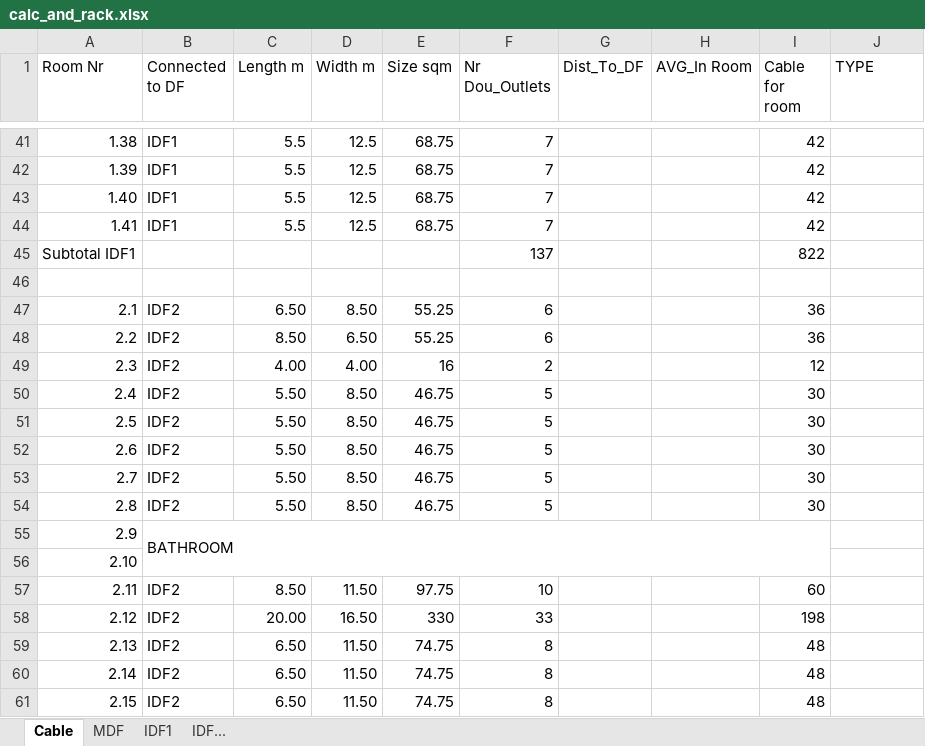
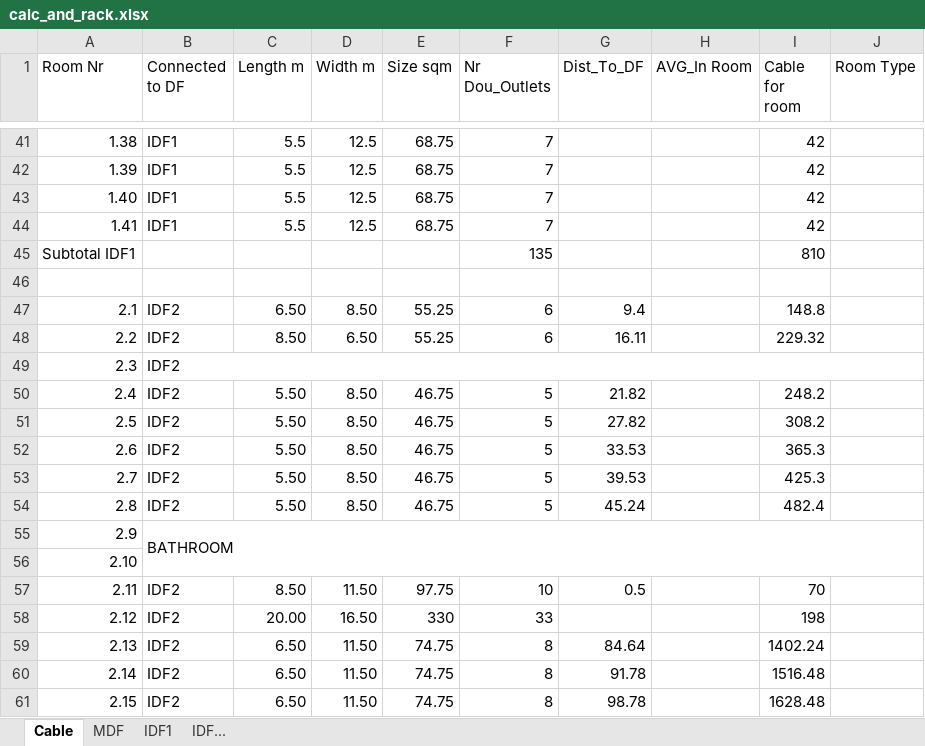
Before and after one commit to l7aur/Network-Design-Project, an Excel workbook: calc_and_rack.xlsx, sheet Cable, drawn as a sheet; only a part is shown, gaps mark what is left out; values as stored, in another font and other column widths than the file's, no cell formats; conditional formats not drawn; the diff covers the shown part only; the diff names each change by its address in the sheet, - before the commit and + after, or states it on an @@ line.

Commit message:
update excel

```diff
--- a/calc_and_rack.xlsx (sheet Cable)
+++ b/calc_and_rack.xlsx (sheet Cable)
-J1: TYPE
+J1: Room Type
-F45 (Nr Dou_Outlets): 137
+F45 (Nr Dou_Outlets): 135
-I45 (Cable for room): 822
+I45 (Cable for room): 810
-G47 (Dist_To_DF): (empty)
+G47 (Dist_To_DF): 9.4
-I47 (Cable for room): 36
+I47 (Cable for room): 148.8
-G48 (Dist_To_DF): (empty)
+G48 (Dist_To_DF): 16.11
-I48 (Cable for room): 36
+I48 (Cable for room): 229.32
+B49:J49 merged
-C49 (Length m): 4.00
+C49 (Length m): (empty)
-D49 (Width m): 4.00
+D49 (Width m): (empty)
-E49 (Size sqm): 16
+E49 (Size sqm): (empty)
-F49 (Nr Dou_Outlets): 2
+F49 (Nr Dou_Outlets): (empty)
-I49 (Cable for room): 12
+I49 (Cable for room): (empty)
-G50 (Dist_To_DF): (empty)
+G50 (Dist_To_DF): 21.82
-I50 (Cable for room): 30
+I50 (Cable for room): 248.2
-G51 (Dist_To_DF): (empty)
+G51 (Dist_To_DF): 27.82
-I51 (Cable for room): 30
+I51 (Cable for room): 308.2
-G52 (Dist_To_DF): (empty)
+G52 (Dist_To_DF): 33.53
-I52 (Cable for room): 30
+I52 (Cable for room): 365.3
-G53 (Dist_To_DF): (empty)
+G53 (Dist_To_DF): 39.53
-I53 (Cable for room): 30
+I53 (Cable for room): 425.3
-G54 (Dist_To_DF): (empty)
+G54 (Dist_To_DF): 45.24
-I54 (Cable for room): 30
+I54 (Cable for room): 482.4
-B55:I56 merged
+B55:J56 merged
-G57 (Dist_To_DF): (empty)
+G57 (Dist_To_DF): 0.5
-I57 (Cable for room): 60
+I57 (Cable for room): 70
-G59 (Dist_To_DF): (empty)
+G59 (Dist_To_DF): 84.64
-I59 (Cable for room): 48
+I59 (Cable for room): 1402.24
-G60 (Dist_To_DF): (empty)
+G60 (Dist_To_DF): 91.78
-I60 (Cable for room): 48
+I60 (Cable for room): 1516.48
-G61 (Dist_To_DF): (empty)
+G61 (Dist_To_DF): 98.78
-I61 (Cable for room): 48
+I61 (Cable for room): 1628.48
```
Also changed, not shown: 64 edited cells and merged cells elsewhere in this sheet, cell formats.
